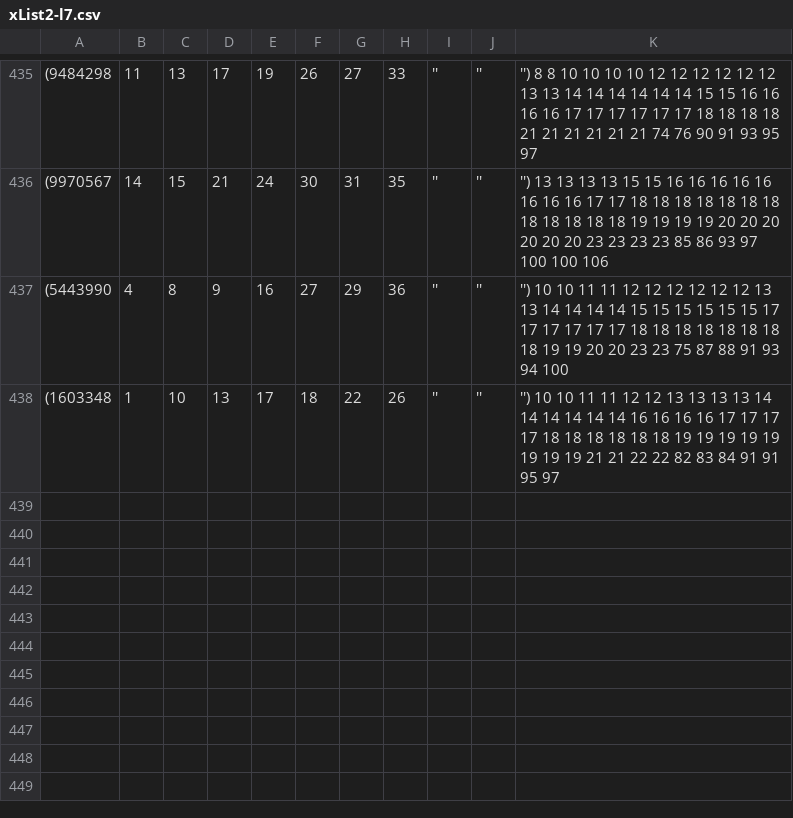
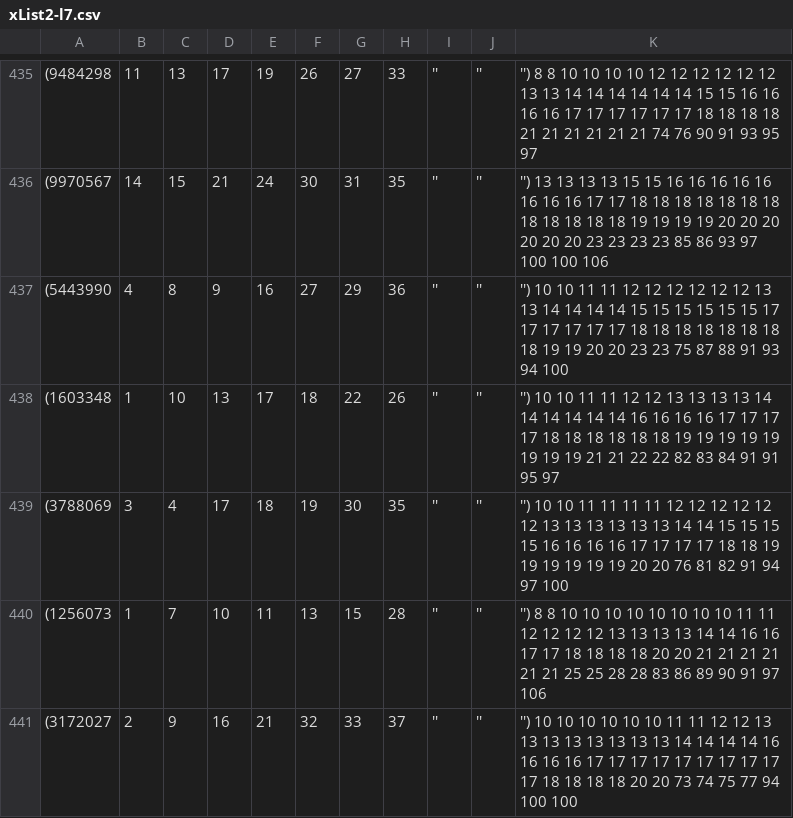
Before and after one commit to vpn62399/memo, a CSV file: xList2-l7.csv, drawn as a sheet; only a part is shown, gaps mark what is left out.

Commit message:
l6

```diff
--- a/xList2-l7.csv
+++ b/xList2-l7.csv
@@ -438 +438,4 @@
 (1603348, 1, 10, 13, 17, 18, 22, 26, '', '', '')	10	10	11	11	12	12	13	13	13	13	14	14	14	14	14	14	16	16	16	16	17	17	17	17	18	18	18	18	18	18	19	19	19	19	19	19	19	19	21	21	22	22	82	83	84	91	91	95	97
+(3788069, 3, 4, 17, 18, 19, 30, 35, '', '', '')	10	10	11	11	11	11	12	12	12	12	12	12	13	13	13	13	13	13	14	14	15	15	15	15	16	16	16	16	17	17	17	17	18	18	19	19	19	19	19	19	20	20	76	81	82	91	94	97	100
+(1256073, 1, 7, 10, 11, 13, 15, 28, '', '', '')	8	8	10	10	10	10	10	10	10	10	11	11	12	12	12	12	13	13	13	13	14	14	16	16	17	17	18	18	18	18	20	20	21	21	21	21	21	21	25	25	28	28	83	86	89	90	91	97	106
+(3172027, 2, 9, 16, 21, 32, 33, 37, '', '', '')	10	10	10	10	10	10	11	11	12	12	13	13	13	13	13	13	13	13	14	14	14	14	16	16	16	16	17	17	17	17	17	17	17	17	17	17	18	18	18	18	20	20	73	74	75	77	94	100	100
```
